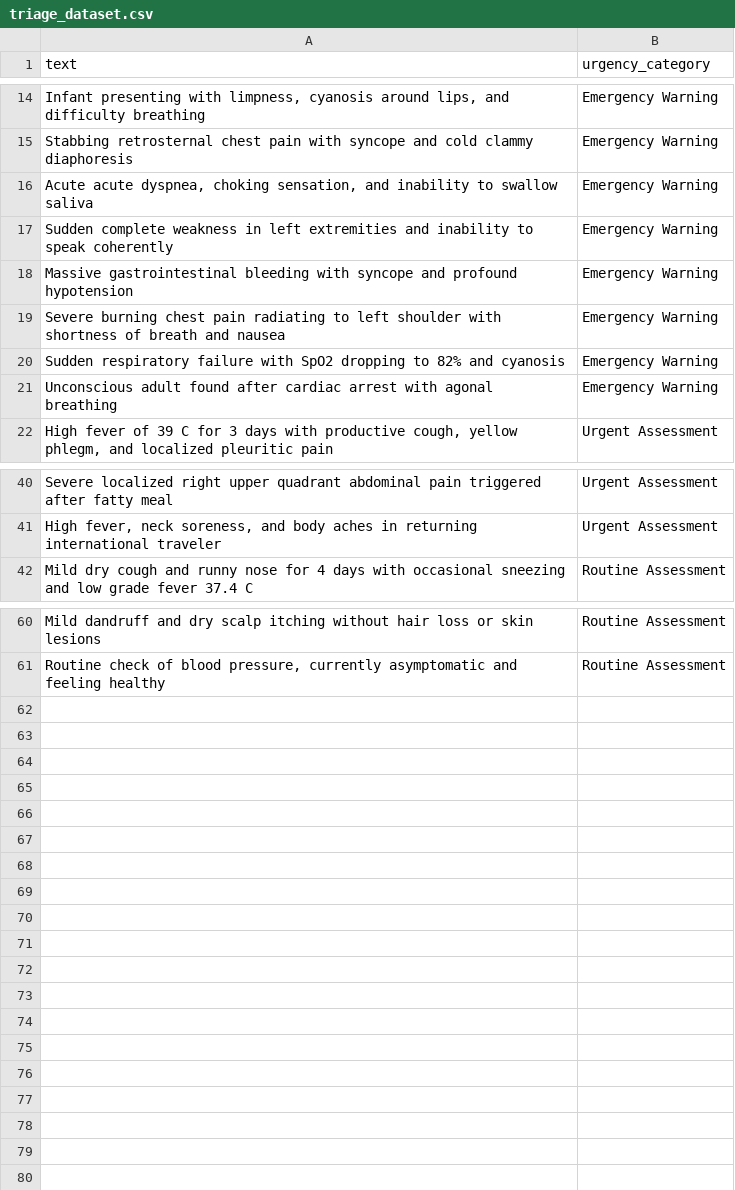
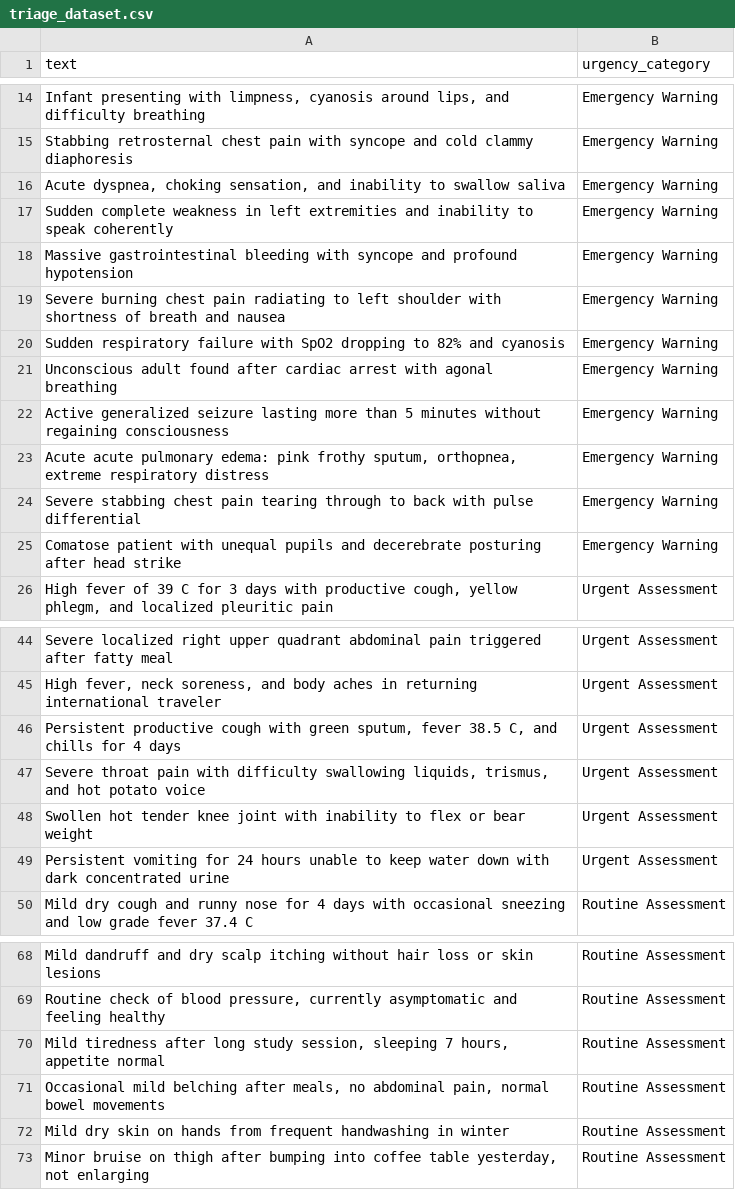
Before and after one commit to SriSaiPranav07/mediassist-ai-clinical-support-24-7, a CSV file: data/triage_dataset.csv, drawn as a sheet; only a part is shown, gaps mark what is left out; the diff names each change by its address in the sheet, - before the commit and + after, or states it on an @@ line.

Commit message:
feat(triage): balanced training, calibrated probabilities, clinical guardrails, and feature weighting

```diff
--- a/data/triage_dataset.csv
+++ b/data/triage_dataset.csv
-A16 (text): Acute acute dyspnea, choking…
+A16 (text): Acute dyspnea, choking…
+row 22: Active generalized seizure lasting more than 5 minutes without regaining consciousness | Emergency Warning
+row 23: Acute acute pulmonary edema: pink frothy sputum, orthopnea, extreme respiratory distress | Emergency Warning
+row 24: Severe stabbing chest pain tearing through to back with pulse differential | Emergency Warning
+row 25: Comatose patient with unequal pupils and decerebrate posturing after head strike | Emergency Warning
+row 46: Persistent productive cough with green sputum, fever 38.5 C, and chills for 4 days | Urgent Assessment
+row 47: Severe throat pain with difficulty swallowing liquids, trismus, and hot potato voice | Urgent Assessment
+row 48: Swollen hot tender knee joint with inability to flex or bear weight | Urgent Assessment
+row 49: Persistent vomiting for 24 hours unable to keep water down with dark concentrated urine | Urgent Assessment
+row 70: Mild tiredness after long study session, sleeping 7 hours, appetite normal | Routine Assessment
+row 71: Occasional mild belching after meals, no abdominal pain, normal bowel movements | Routine Assessment
+row 72: Mild dry skin on hands from frequent handwashing in winter | Routine Assessment
+row 73: Minor bruise on thigh after bumping into coffee table yesterday, not enlarging | Routine Assessment
```
Also changed, not shown: 9 other files.
